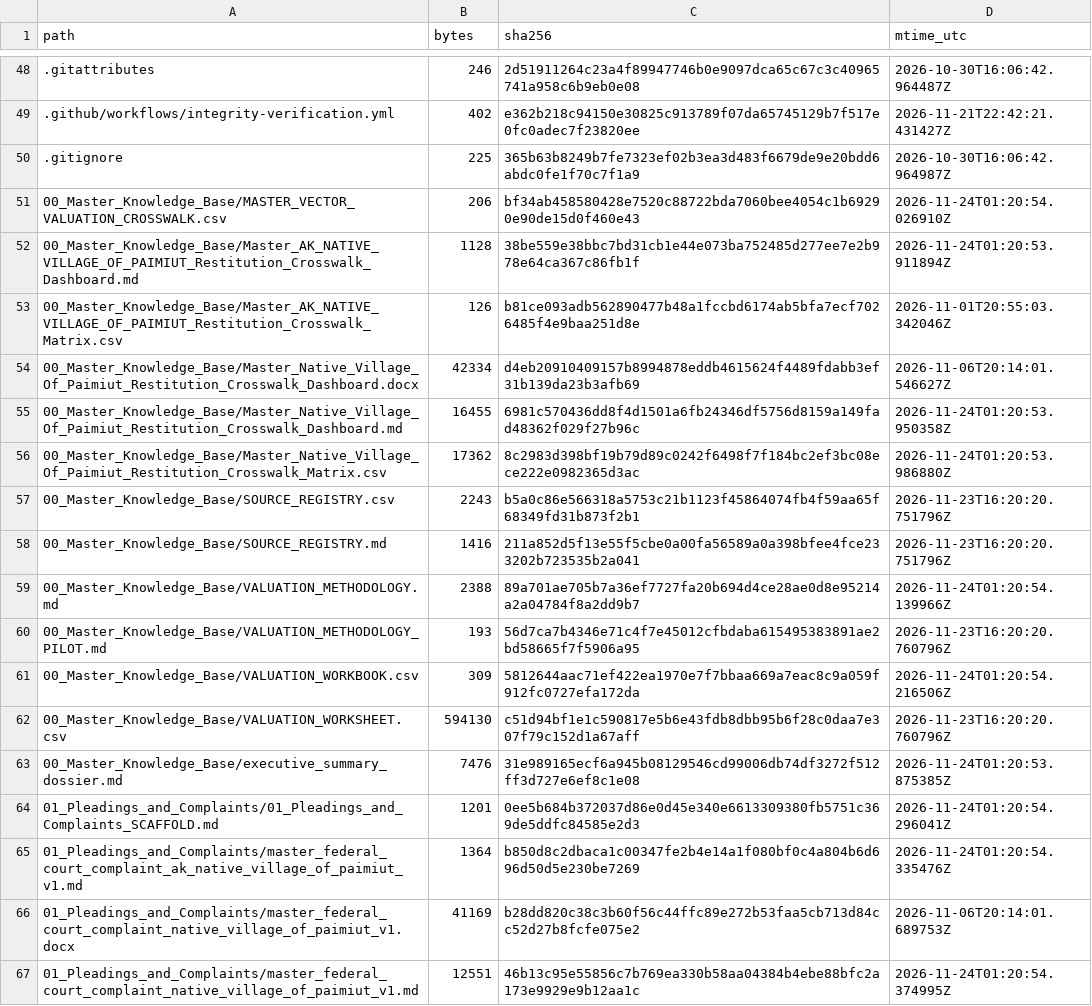
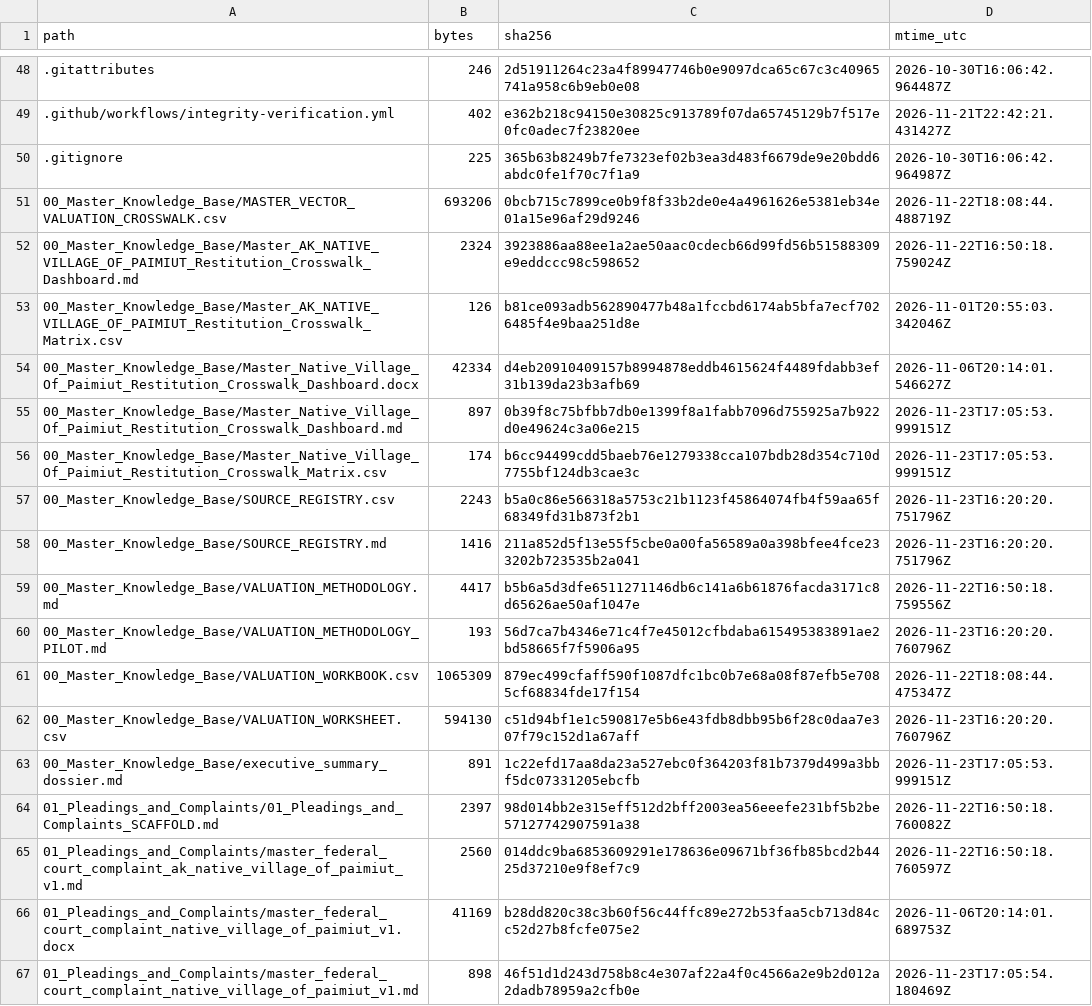
Before and after one commit to GlobalRestitutionAlliance/turtle-island-us-ak-native-village-of-paimiut-master-litigation, a CSV file: 99_Archives_and_Manifests/MANIFEST_SHA256.csv, drawn as a sheet; only a part is shown, gaps mark what is left out; the diff covers the shown part only.

```diff
--- a/99_Archives_and_Manifests/MANIFEST_SHA256.csv
+++ b/99_Archives_and_Manifests/MANIFEST_SHA256.csv
@@ -50,18 +50,18 @@ path,bytes,sha256,mtime_utc
 .gitignore,225,365b63b8249b7fe7323ef02b3ea3d483f6679de9e20bdd6abdc0fe1f70c7f1a9,2026-10-30T16:06:42.964987Z
-00_Master_Knowledge_Base/MASTER_VECTOR_VALUATION_CROSSWALK.csv,206,bf34ab458580428e7520c88722bda7060bee4054c1b69290e90de15d0f460e43,2026-11-24T01:20:54.026910Z
-00_Master_Knowledge_Base/Master_AK_NATIVE_VILLAGE_OF_PAIMIUT_Restitution_Crosswalk_Dashboard.md,1128,38be559e38bbc7bd31cb1e44e073ba752485d277ee7e2b978e64ca367c86fb1f,2026-11-24T01:20:53.911894Z
+00_Master_Knowledge_Base/MASTER_VECTOR_VALUATION_CROSSWALK.csv,693206,0bcb715c7899ce0b9f8f33b2de0e4a4961626e5381eb34e01a15e96af29d9246,2026-11-22T18:08:44.488719Z
+00_Master_Knowledge_Base/Master_AK_NATIVE_VILLAGE_OF_PAIMIUT_Restitution_Crosswalk_Dashboard.md,2324,3923886aa88ee1a2ae50aac0cdecb66d99fd56b51588309e9eddccc98c598652,2026-11-22T16:50:18.759024Z
 00_Master_Knowledge_Base/Master_AK_NATIVE_VILLAGE_OF_PAIMIUT_Restitution_Crosswalk_Matrix.csv,126,b81ce093adb562890477b48a1fccbd6174ab5bfa7ecf7026485f4e9baa251d8e,2026-11-01T20:55:03.342046Z
 00_Master_Knowledge_Base/Master_Native_Village_Of_Paimiut_Restitution_Crosswalk_Dashboard.docx,42334,d4eb20910409157b8994878eddb4615624f4489fdabb3ef31b139da23b3afb69,2026-11-06T20:14:01.546627Z
-00_Master_Knowledge_Base/Master_Native_Village_Of_Paimiut_Restitution_Crosswalk_Dashboard.md,16455,6981c570436dd8f4d1501a6fb24346df5756d8159a149fad48362f029f27b96c,2026-11-24T01:20:53.950358Z
-00_Master_Knowledge_Base/Master_Native_Village_Of_Paimiut_Restitution_Crosswalk_Matrix.csv,17362,8c2983d398bf19b79d89c0242f6498f7f184bc2ef3bc08ece222e0982365d3ac,2026-11-24T01:20:53.986880Z
+00_Master_Knowledge_Base/Master_Native_Village_Of_Paimiut_Restitution_Crosswalk_Dashboard.md,897,0b39f8c75bfbb7db0e1399f8a1fabb7096d755925a7b922d0e49624c3a06e215,2026-11-23T17:05:53.999151Z
+00_Master_Knowledge_Base/Master_Native_Village_Of_Paimiut_Restitution_Crosswalk_Matrix.csv,174,b6cc94499cdd5baeb76e1279338cca107bdb28d354c710d7755bf124db3cae3c,2026-11-23T17:05:53.999151Z
 00_Master_Knowledge_Base/SOURCE_REGISTRY.csv,2243,b5a0c86e566318a5753c21b1123f45864074fb4f59aa65f68349fd31b873f2b1,2026-11-23T16:20:20.751796Z
 00_Master_Knowledge_Base/SOURCE_REGISTRY.md,1416,211a852d5f13e55f5cbe0a00fa56589a0a398bfee4fce233202b723535b2a041,2026-11-23T16:20:20.751796Z
-00_Master_Knowledge_Base/VALUATION_METHODOLOGY.md,2388,89a701ae705b7a36ef7727fa20b694d4ce28ae0d8e95214a2a04784f8a2dd9b7,2026-11-24T01:20:54.139966Z
+00_Master_Knowledge_Base/VALUATION_METHODOLOGY.md,4417,b5b6a5d3dfe6511271146db6c141a6b61876facda3171c8d65626ae50af1047e,2026-11-22T16:50:18.759556Z
 00_Master_Knowledge_Base/VALUATION_METHODOLOGY_PILOT.md,193,56d7ca7b4346e71c4f7e45012cfbdaba615495383891ae2bd58665f7f5906a95,2026-11-23T16:20:20.760796Z
-00_Master_Knowledge_Base/VALUATION_WORKBOOK.csv,309,5812644aac71ef422ea1970e7f7bbaa669a7eac8c9a059f912fc0727efa172da,2026-11-24T01:20:54.216506Z
+00_Master_Knowledge_Base/VALUATION_WORKBOOK.csv,1065309,879ec499cfaff590f1087dfc1bc0b7e68a08f87efb5e7085cf68834fde17f154,2026-11-22T18:08:44.475347Z
 00_Master_Knowledge_Base/VALUATION_WORKSHEET.csv,594130,c51d94bf1e1c590817e5b6e43fdb8dbb95b6f28c0daa7e307f79c152d1a67aff,2026-11-23T16:20:20.760796Z
-00_Master_Knowledge_Base/executive_summary_dossier.md,7476,31e989165ecf6a945b08129546cd99006db74df3272f512ff3d727e6ef8c1e08,2026-11-24T01:20:53.875385Z
-01_Pleadings_and_Complaints/01_Pleadings_and_Complaints_SCAFFOLD.md,1201,0ee5b684b372037d86e0d45e340e6613309380fb5751c369de5ddfc84585e2d3,2026-11-24T01:20:54.296041Z
-01_Pleadings_and_Complaints/master_federal_court_complaint_ak_native_village_of_paimiut_v1.md,1364,b850d8c2dbaca1c00347fe2b4e14a1f080bf0c4a804b6d696d50d5e230be7269,2026-11-24T01:20:54.335476Z
+00_Master_Knowledge_Base/executive_summary_dossier.md,891,1c22efd17aa8da23a527ebc0f364203f81b7379d499a3bbf5dc07331205ebcfb,2026-11-23T17:05:53.999151Z
+01_Pleadings_and_Complaints/01_Pleadings_and_Complaints_SCAFFOLD.md,2397,98d014bb2e315eff512d2bff2003ea56eeefe231bf5b2be57127742907591a38,2026-11-22T16:50:18.760082Z
+01_Pleadings_and_Complaints/master_federal_court_complaint_ak_native_village_of_paimiut_v1.md,2560,014ddc9ba6853609291e178636e09671bf36fb85bcd2b4425d37210e9f8ef7c9,2026-11-22T16:50:18.760597Z
 01_Pleadings_and_Complaints/master_federal_court_complaint_native_village_of_paimiut_v1.docx,41169,b28dd820c38c3b60f56c44ffc89e272b53faa5cb713d84cc52d27b8fcfe075e2,2026-11-06T20:14:01.689753Z
-01_Pleadings_and_Complaints/master_federal_court_complaint_native_village_of_paimiut_v1.md,12551,46b13c95e55856c7b769ea330b58aa04384b4ebe88bfc2a173e9929e9b12aa1c,2026-11-24T01:20:54.374995Z
+01_Pleadings_and_Complaints/master_federal_court_complaint_native_village_of_paimiut_v1.md,898,46f51d1d243d758b8c4e307af22a4f0c4566a2e9b2d012a2dadb78959a2cfb0e,2026-11-23T17:05:54.180469Z
```
Also changed, not shown: 86 edited cells elsewhere in this file, 39 other files.
